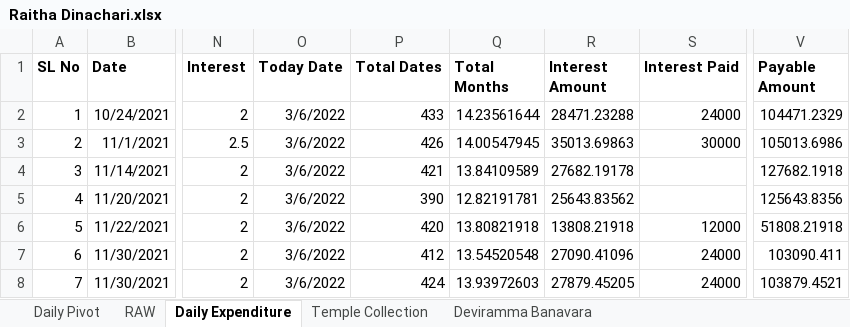
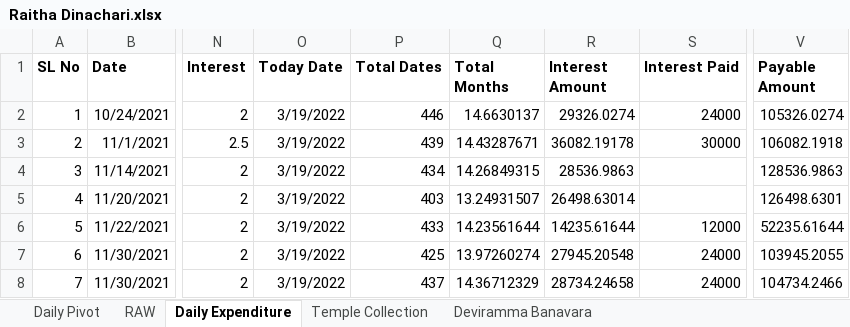
Before and after one commit to APP94815-ec-br/RaithaDinachari, an Excel workbook: Raitha Dinachari.xlsx, sheet Daily Expenditure, drawn as a sheet; only a part is shown, gaps mark what is left out; values as stored, in another font and other column widths than the file's, no borders; the diff covers the shown part only; the diff names each change by its address in the sheet, - before the commit and + after, or states it on an @@ line.

Commit message:
Add files via upload

```diff
--- a/Raitha Dinachari.xlsx (sheet Daily Expenditure)
+++ b/Raitha Dinachari.xlsx (sheet Daily Expenditure)
-O2:O8 (Today Date): 3/6/2022
+O2:O8 (Today Date): 3/19/2022
-P2 (Total Dates): 433
+P2 (Total Dates): 446
-Q2 (Total Months): 14.23561644
+Q2 (Total Months): 14.6630137
-R2 (Interest Amount): 28471.23288
+R2 (Interest Amount): 29326.0274
-V2 (Payable Amount): 104471.2329
+V2 (Payable Amount): 105326.0274
-P3 (Total Dates): 426
+P3 (Total Dates): 439
-Q3 (Total Months): 14.00547945
+Q3 (Total Months): 14.43287671
-R3 (Interest Amount): 35013.69863
+R3 (Interest Amount): 36082.19178
-V3 (Payable Amount): 105013.6986
+V3 (Payable Amount): 106082.1918
-P4 (Total Dates): 421
+P4 (Total Dates): 434
-Q4 (Total Months): 13.84109589
+Q4 (Total Months): 14.26849315
-R4 (Interest Amount): 27682.19178
+R4 (Interest Amount): 28536.9863
-V4 (Payable Amount): 127682.1918
+V4 (Payable Amount): 128536.9863
-P5 (Total Dates): 390
+P5 (Total Dates): 403
-Q5 (Total Months): 12.82191781
+Q5 (Total Months): 13.24931507
-R5 (Interest Amount): 25643.83562
+R5 (Interest Amount): 26498.63014
-V5 (Payable Amount): 125643.8356
+V5 (Payable Amount): 126498.6301
-P6 (Total Dates): 420
+P6 (Total Dates): 433
-Q6 (Total Months): 13.80821918
+Q6 (Total Months): 14.23561644
-R6 (Interest Amount): 13808.21918
+R6 (Interest Amount): 14235.61644
-V6 (Payable Amount): 51808.21918
+V6 (Payable Amount): 52235.61644
-P7 (Total Dates): 412
+P7 (Total Dates): 425
-Q7 (Total Months): 13.54520548
+Q7 (Total Months): 13.97260274
-R7 (Interest Amount): 27090.41096
+R7 (Interest Amount): 27945.20548
-V7 (Payable Amount): 103090.411
+V7 (Payable Amount): 103945.2055
-P8 (Total Dates): 424
+P8 (Total Dates): 437
-Q8 (Total Months): 13.93972603
+Q8 (Total Months): 14.36712329
-R8 (Interest Amount): 27879.45205
+R8 (Interest Amount): 28734.24658
-V8 (Payable Amount): 103879.4521
+V8 (Payable Amount): 104734.2466
```
Also changed, not shown: 3 added rows, 1 removed row and 87 edited cells elsewhere in this sheet.
